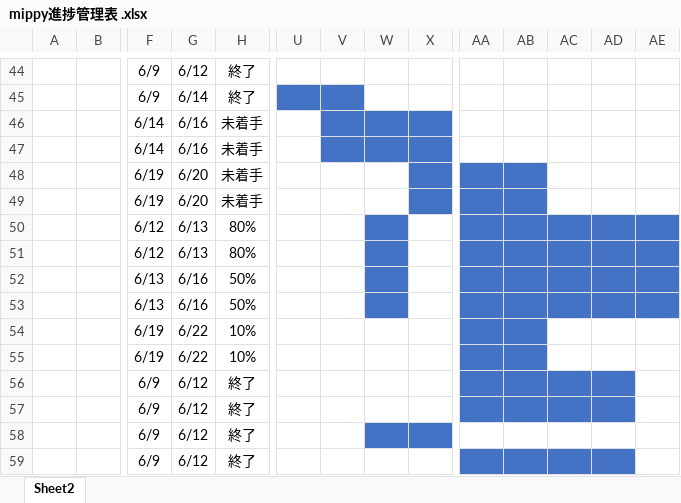
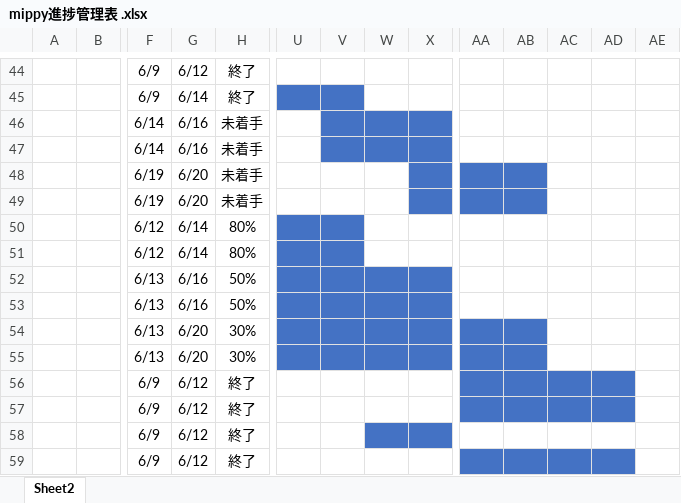
Before and after one commit to dojo2023/D-1, an Excel workbook: doc/mippy進捗管理表 .xlsx, sheet Sheet2, drawn as a sheet; only a part is shown, gaps mark what is left out; values as stored, in another font and other column widths than the file's, no borders; the diff names each change by its address in the sheet, - before the commit and + after, or states it on an @@ line.

Commit message:
Update mippy進捗管理表 .xlsx

```diff
--- a/doc/mippy進捗管理表 .xlsx (sheet Sheet2)
+++ b/doc/mippy進捗管理表 .xlsx (sheet Sheet2)
-G50:G51: 6/13
+G50:G51: 6/14
-U50:V53 fill: none
+U50:V53 fill: #4472C4
-W50:W51 fill: #4472C4
+W50:W51 fill: none
-AA50:AE53 fill: #4472C4
+AA50:AE53 fill: none
-X52:X53 fill: none
+X52:X53 fill: #4472C4
-F54:F55: 6/19
+F54:F55: 6/13
-G54:G55: 6/22
+G54:G55: 6/20
-H54:H55: 10%
+H54:H55: 30%
-U54:X55 fill: none
+U54:X55 fill: #4472C4
```
